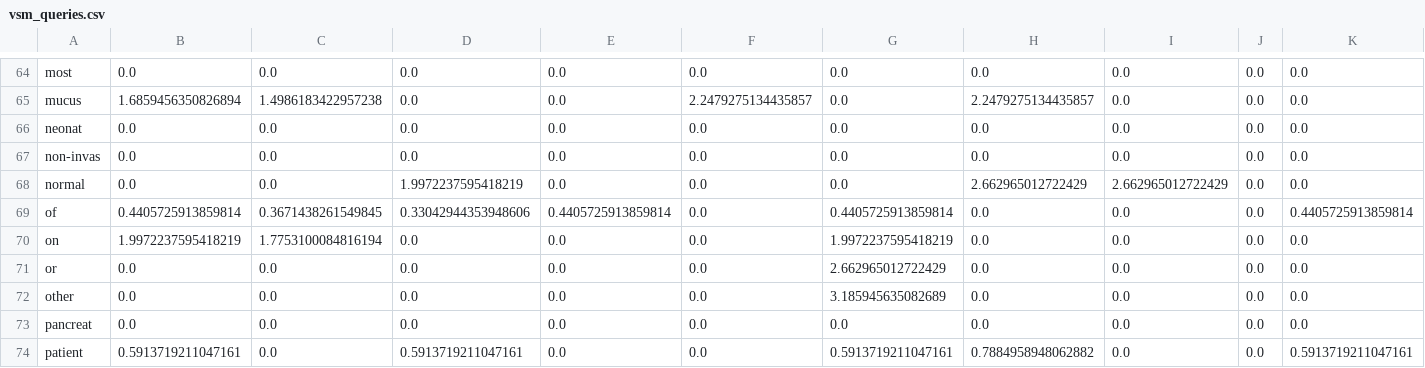
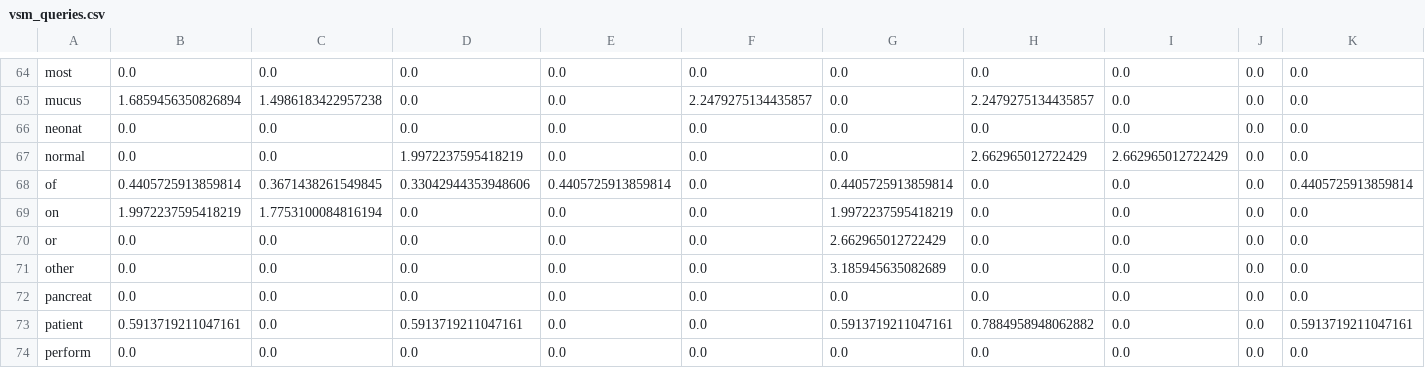
Before and after one commit to miraq3bnkc/Info_retrieval, a CSV file: vsm_queries.csv, drawn as a sheet; only a part is shown, gaps mark what is left out; the shorter side is filled out with more unchanged rows; rows hold the shown columns only; the diff names each change by its address in the sheet, - before the commit and + after, or states it on an @@ line.

```diff
--- a/vsm_queries.csv
+++ b/vsm_queries.csv
-row 67: non-invas | 0.0 | 0.0 | 0.0 | 0.0 | 0.0 | 0.0 | 0.0 | 0.0 | 0.0 | 0.0
```
Also changed, not shown: 2 other files.
